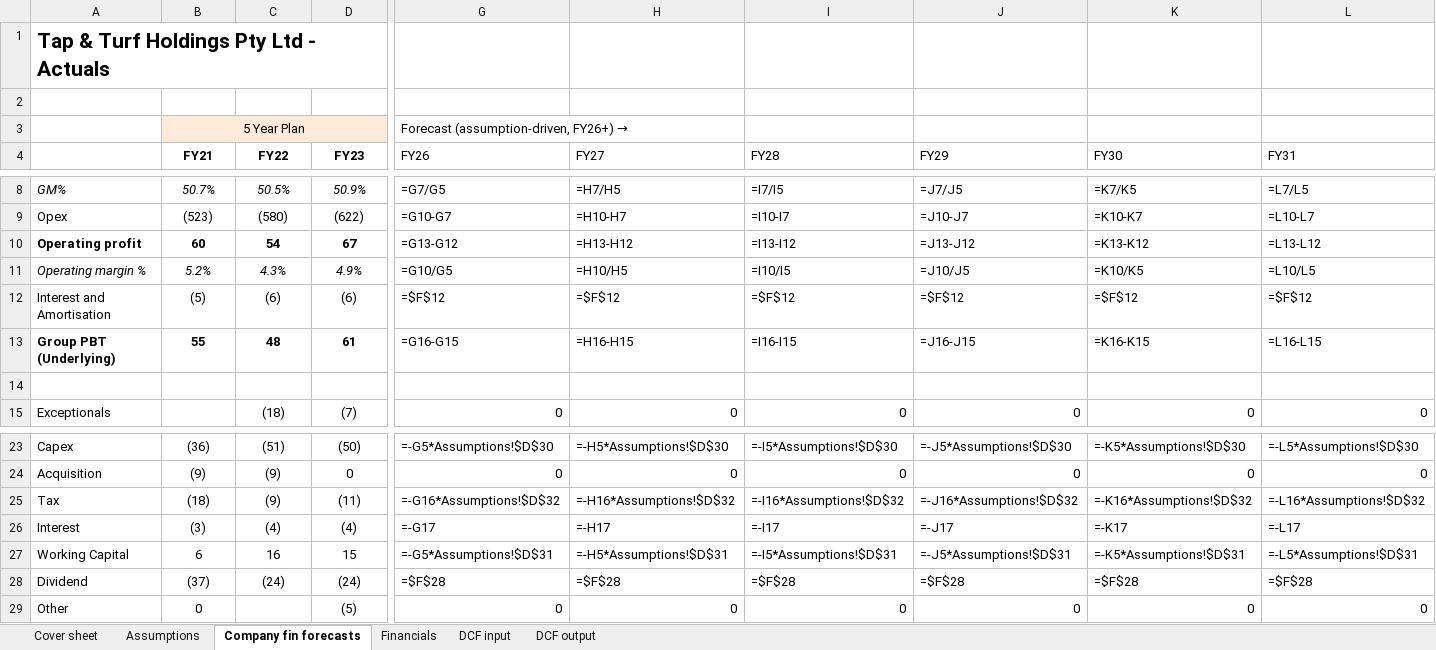
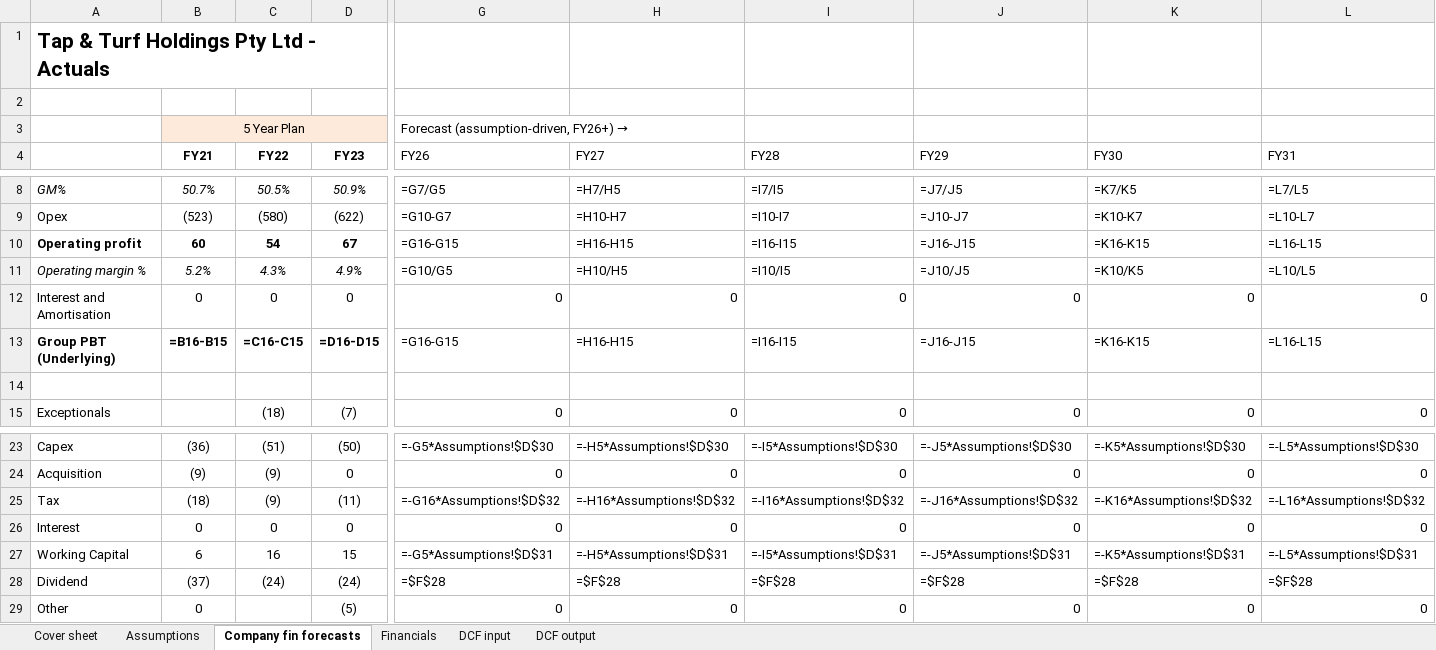
Before and after one commit to maitrya/claude, an Excel workbook: dcf-grader/sample-models/tap-turf-completed.xlsx, sheet Company fin forecasts, drawn as a sheet; only a part is shown, gaps mark what is left out; values as stored, in another font and other column widths than the file's, no borders; formulas without a stored value are shown as written; the diff covers the shown part only; the diff names each change by its address in the sheet, - before the commit and + after, or states it on an @@ line.

```diff
--- a/dcf-grader/sample-models/tap-turf-completed.xlsx (sheet Company fin forecasts)
+++ b/dcf-grader/sample-models/tap-turf-completed.xlsx (sheet Company fin forecasts)
-G10 (FY26): =G13-G12
+G10 (FY26): =G16-G15
-H10 (FY27): =H13-H12
+H10 (FY27): =H16-H15
-I10 (FY28): =I13-I12
+I10 (FY28): =I16-I15
-J10 (FY29): =J13-J12
+J10 (FY29): =J16-J15
-K10 (FY30): =K13-K12
+K10 (FY30): =K16-K15
-L10 (FY31): =L13-L12
+L10 (FY31): =L16-L15
-B12 (FY21): (5)
+B12 (FY21): 0
-C12 (FY22): (6)
+C12 (FY22): 0
-D12 (FY23): (6)
+D12 (FY23): 0
-G12 (FY26): =$F$12
+G12 (FY26): 0
-H12 (FY27): =$F$12
+H12 (FY27): 0
-I12 (FY28): =$F$12
+I12 (FY28): 0
-J12 (FY29): =$F$12
+J12 (FY29): 0
-K12 (FY30): =$F$12
+K12 (FY30): 0
-L12 (FY31): =$F$12
+L12 (FY31): 0
-B13 (FY21): 55
+B13 (FY21): =B16-B15
-C13 (FY22): 48
+C13 (FY22): =C16-C15
-D13 (FY23): 61
+D13 (FY23): =D16-D15
-B26 (FY21): (3)
+B26 (FY21): 0
-C26 (FY22): (4)
+C26 (FY22): 0
-D26 (FY23): (4)
+D26 (FY23): 0
-G26 (FY26): =-G17
+G26 (FY26): 0
-H26 (FY27): =-H17
+H26 (FY27): 0
-I26 (FY28): =-I17
+I26 (FY28): 0
-J26 (FY29): =-J17
+J26 (FY29): 0
-K26 (FY30): =-K17
+K26 (FY30): 0
-L26 (FY31): =-L17
+L26 (FY31): 0
```
Also changed, not shown: 59 edited cells elsewhere in this sheet, formulas that keep their value, dcf-grader/sample-models/tap-turf-completed-clean.xlsx, 1 other file.
